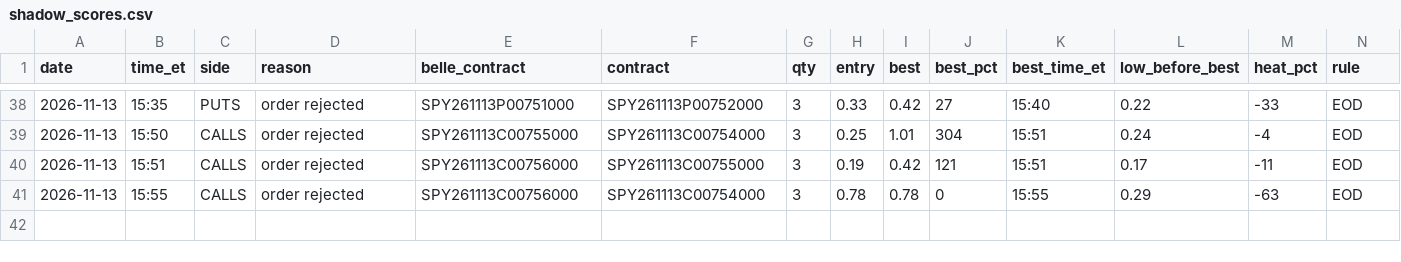
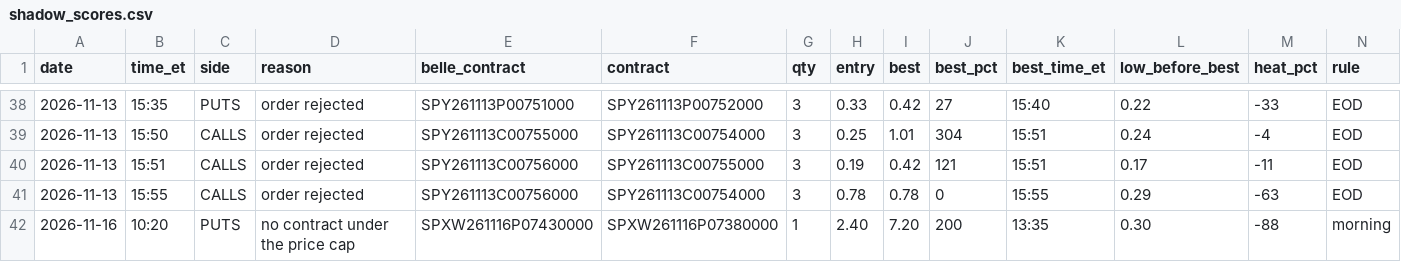
Before and after one commit to thetrinmillenia/belle-backtest, a CSV file: results/shadow_scores.csv, drawn as a sheet; only a part is shown, gaps mark what is left out; rows hold the shown columns only; the diff names each change by its address in the sheet, - before the commit and + after, or states it on an @@ line.

```diff
--- a/results/shadow_scores.csv
+++ b/results/shadow_scores.csv
+row 42: 2026-11-16 | 10:20 | PUTS | no contract under the price cap | SPXW261116P07430000 | SPXW261116P07380000 | 1 | 2.40 | 7.20 | 200 | 13:35 | 0.30 | -88 | morning
```
Also changed, not shown: results/bot_health.csv, results/harper/vix_log.csv, 5 other files.
